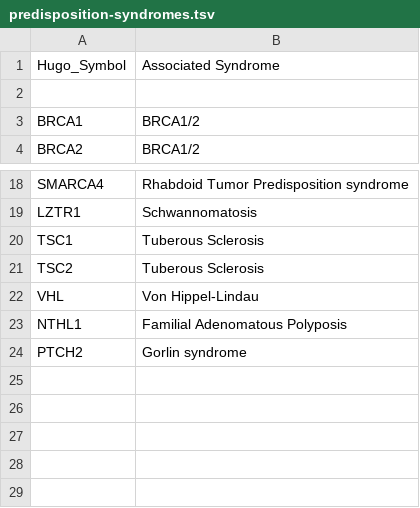
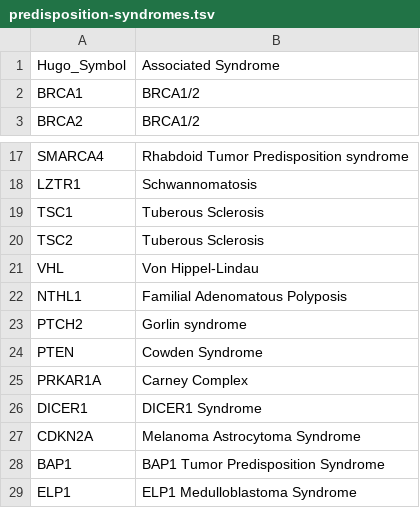
Before and after one commit to diskin-lab-chop/pbta-germline-somatic, a TSV file: analyses/predisposition-variants/input/predisposition-syndromes.tsv, drawn as a sheet; only a part is shown, gaps mark what is left out; removed rows and columns are numbered as before the commit, all else as after; the diff names each change by its address in the sheet, - before the commit and + after, or states it on an @@ line.

```diff
--- a/analyses/predisposition-variants/input/predisposition-syndromes.tsv
+++ b/analyses/predisposition-variants/input/predisposition-syndromes.tsv
-row 2: (empty)
+row 24: PTEN | Cowden Syndrome
+row 25: PRKAR1A | Carney Complex
+row 26: DICER1 | DICER1 Syndrome
+row 27: CDKN2A | Melanoma Astrocytoma Syndrome
+row 28: BAP1 | BAP1 Tumor Predisposition Syndrome
+row 29: ELP1 | ELP1 Medulloblastoma Syndrome
```
Also changed, not shown: analyses/predisposition-variants/results/incidental-findings-predisposition-variants.tsv, 1 other file.
